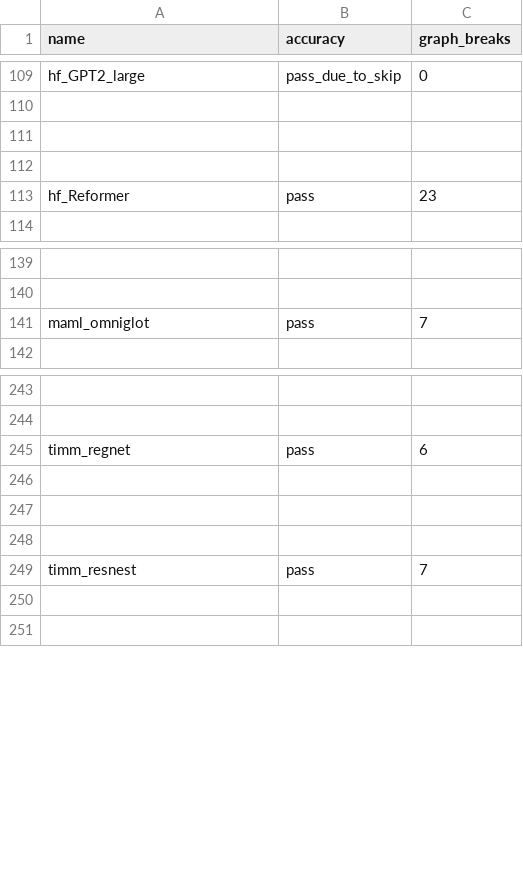
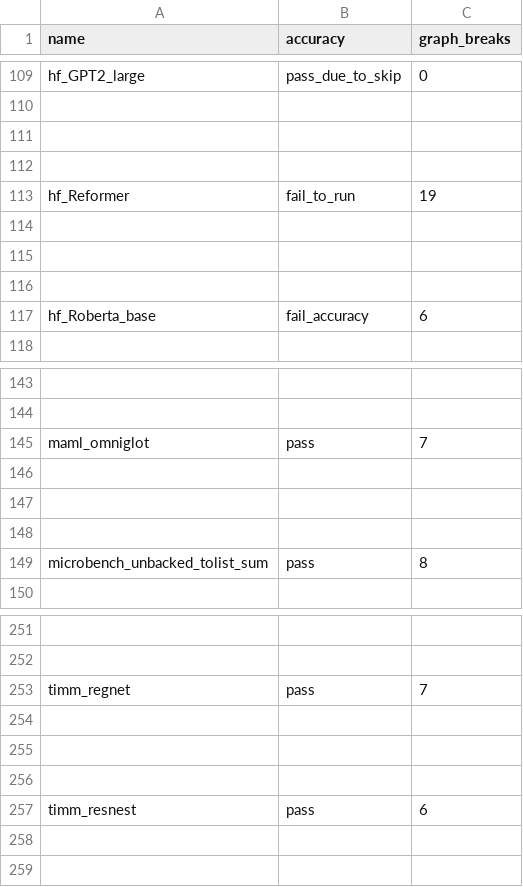
Before and after one commit to Szebebnigblack/pytorch, a CSV file: benchmarks/dynamo/ci_expected_accuracy/dynamic_aot_eager_torchbench_training.csv, drawn as a sheet; only a part is shown, gaps mark what is left out; addresses are those after the commit; the diff names each change by its address in the sheet, - before the commit and + after, or states it on an @@ line.

```diff
--- a/benchmarks/dynamo/ci_expected_accuracy/dynamic_aot_eager_torchbench_training.csv
+++ b/benchmarks/dynamo/ci_expected_accuracy/dynamic_aot_eager_torchbench_training.csv
-B113 (accuracy): pass
+B113 (accuracy): fail_to_run
-C113 (graph_breaks): 23
+C113 (graph_breaks): 19
+row 114: (empty)
+row 115: (empty)
+row 116: (empty)
+row 117: hf_Roberta_base | fail_accuracy | 6
+row 146: (empty)
+row 147: (empty)
+row 148: (empty)
+row 149: microbench_unbacked_tolist_sum | pass | 8
-C253 (graph_breaks): 6
+C253 (graph_breaks): 7
-C257 (graph_breaks): 7
+C257 (graph_breaks): 6
```
Also changed, not shown: benchmarks/dynamo/ci_expected_accuracy/aot_eager_torchbench_training.csv, benchmarks/dynamo/ci_expected_accuracy/dynamic_aot_eager_torchbench_inference.csv, 24 other files.
